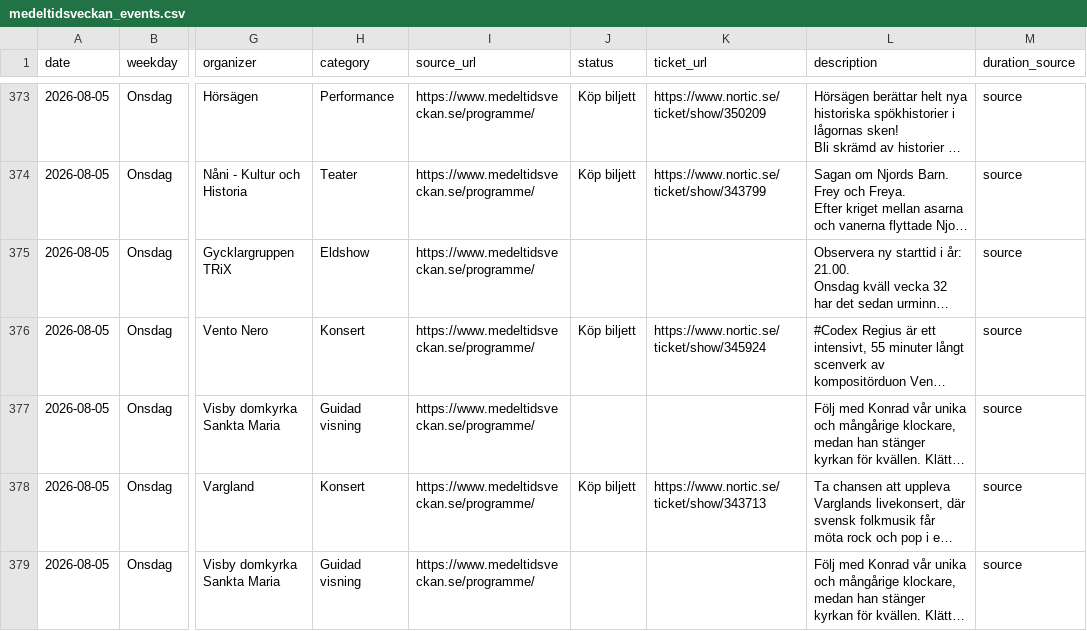
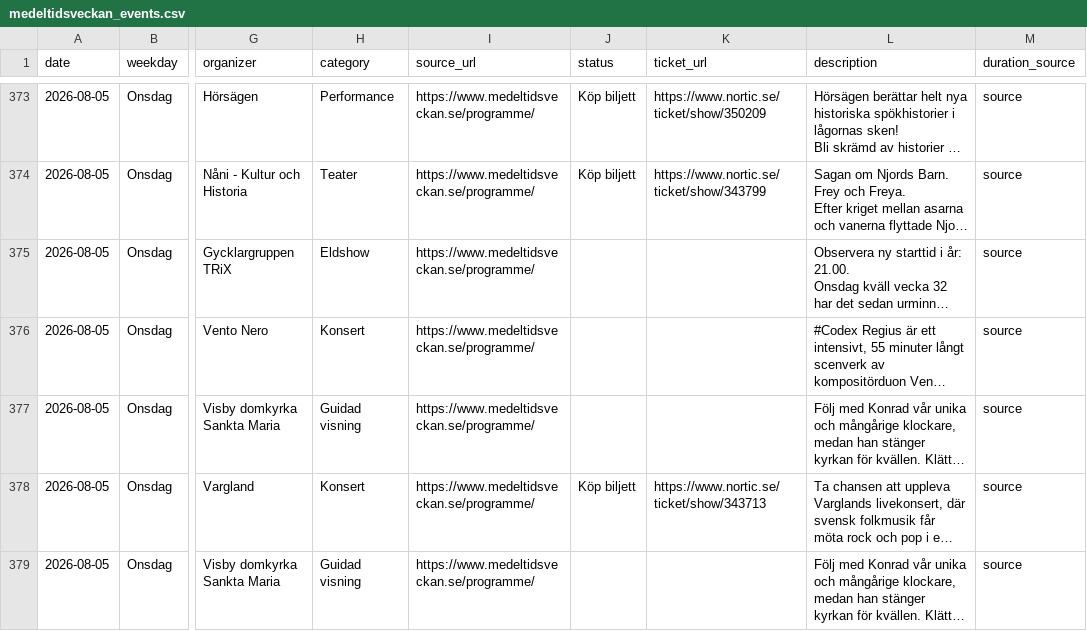
Before and after one commit to RoundaboutSkid/mtvschema, a CSV file: medeltidsveckan_output/medeltidsveckan_events.csv, drawn as a sheet; only a part is shown, gaps mark what is left out; long unchanged cells end in …; the diff names each change by its address in the sheet, - before the commit and + after, or states it on an @@ line.

```diff
--- a/medeltidsveckan_output/medeltidsveckan_events.csv
+++ b/medeltidsveckan_output/medeltidsveckan_events.csv
-J376 (status): Köp biljett
+J376 (status): (empty)
-K376 (ticket_url): https://www.nortic.se/ticket/show/345924
+K376 (ticket_url): (empty)
```
Also changed, not shown: 3 other files.
